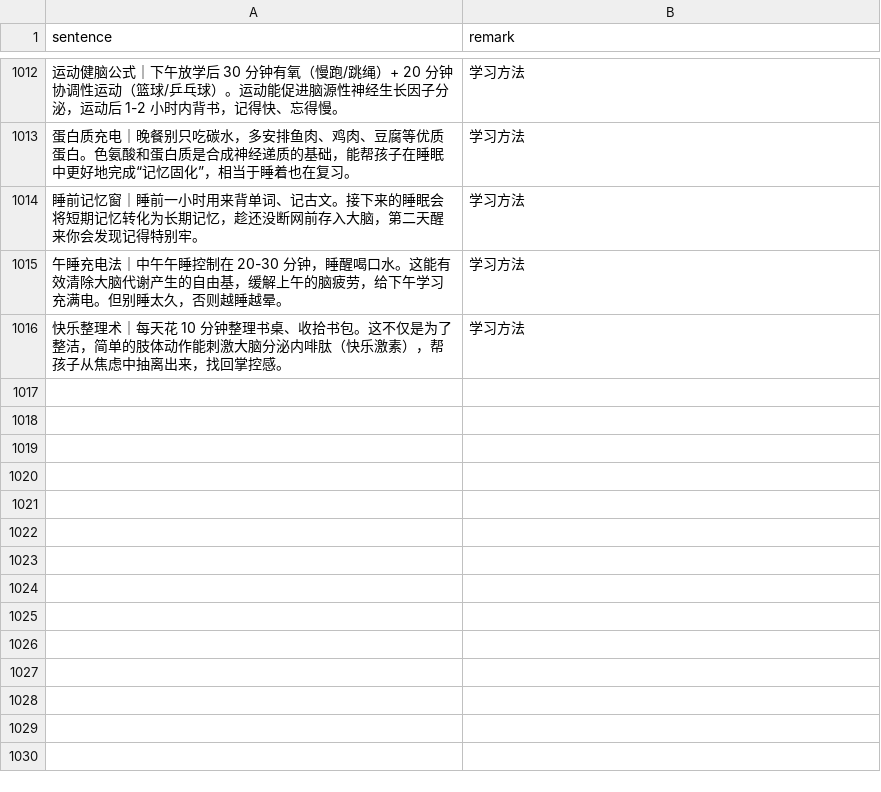
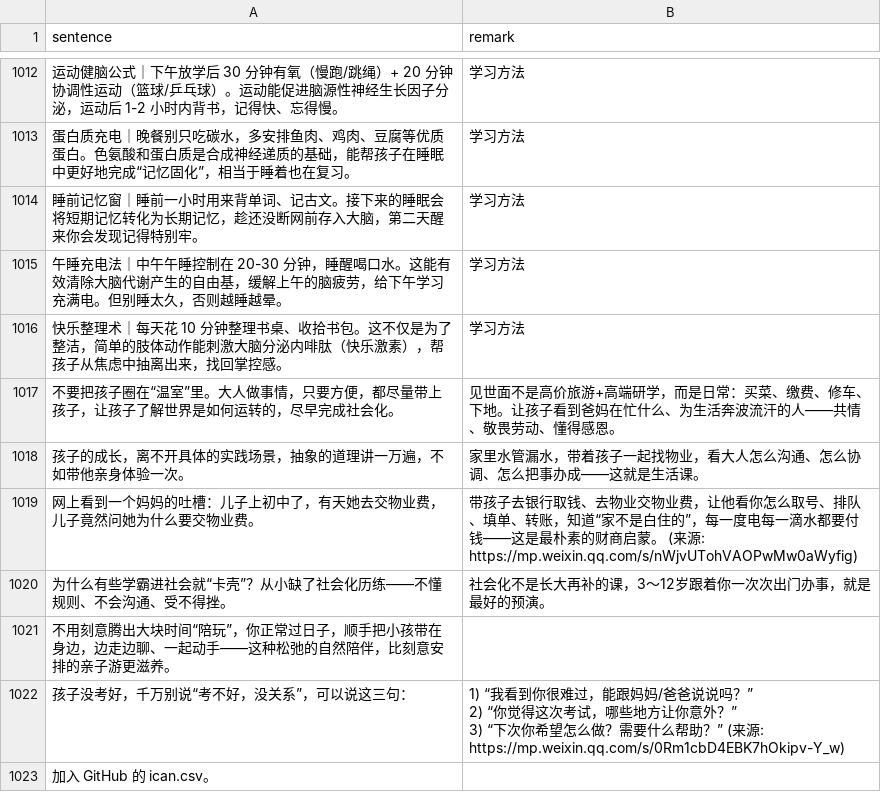
Before and after one commit to HenryLoveMiller/ja, a CSV file: ican.csv, drawn as a sheet; only a part is shown, gaps mark what is left out; ↵ is a line break in a cell; the diff names each change by its address in the sheet, - before the commit and + after, or states it on an @@ line.

Commit message:
ican: 7 条育儿/社会化主题

```diff
--- a/ican.csv
+++ b/ican.csv
+row 1017: 不要把孩子圈在“温室”里。大人做事情，只要方便，都尽量带上孩子，让孩子了解世界是如何运转的，尽早完成社会化。 | 见世面不是高价旅游+高端研学，而是日常：买菜、缴费、修车、下地。让孩子看到爸妈在忙什么、为生活奔波流汗的人——共情、敬畏劳动、懂得感恩。
+row 1018: 孩子的成长，离不开具体的实践场景，抽象的道理讲一万遍，不如带他亲身体验一次。 | 家里水管漏水，带着孩子一起找物业，看大人怎么沟通、怎么协调、怎么把事办成——这就是生活课。
+row 1019: 网上看到一个妈妈的吐槽：儿子上初中了，有天她去交物业费，儿子竟然问她为什么要交物业费。 | 带孩子去银行取钱、去物业交物业费，让他看你怎么取号、排队、填单、转账，知道“家不是白住的”，每一度电每一滴水都要付钱——这是最朴素的财商启蒙。 (来源: https://mp.weixin.qq.com/s/nWjvUTohVAOPwMw0aWyfig)
+row 1020: 为什么有些学霸进社会就“卡壳”？从小缺了社会化历练——不懂规则、不会沟通、受不得挫。 | 社会化不是长大再补的课，3～12岁跟着你一次次出门办事，就是最好的预演。
+row 1021: 不用刻意腾出大块时间“陪玩”，你正常过日子，顺手把小孩带在身边，边走边聊、一起动手——这种松弛的自然陪伴，比刻意安排的亲子游更滋养。
+row 1022: 孩子没考好，千万别说“考不好，没关系”，可以说这三句： | 1) “我看到你很难过，能跟妈妈/爸爸说说吗？” ↵ 2) “你觉得这次考试，哪些地方让你意外？” ↵ 3) “下次你希望怎么做？需要什么帮助？” (来源: https://mp.weixin.qq.com/s/0Rm1cbD4EBK7hOkipv-Y_w)
+row 1023: 加入 GitHub 的 ican.csv。
```
